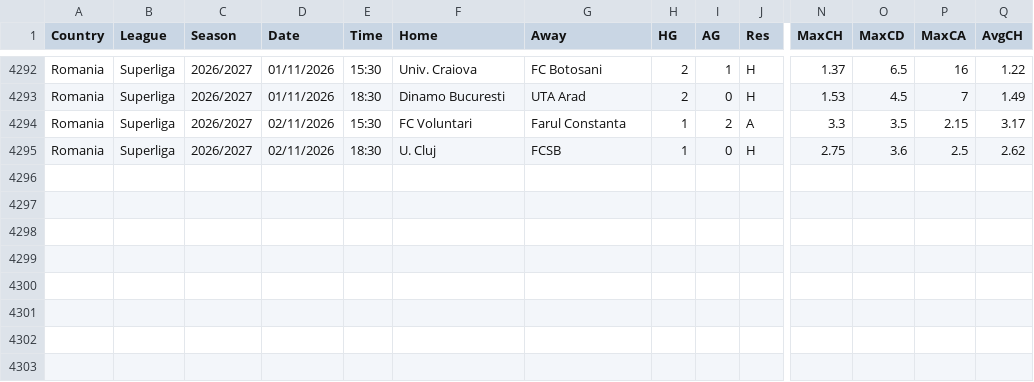
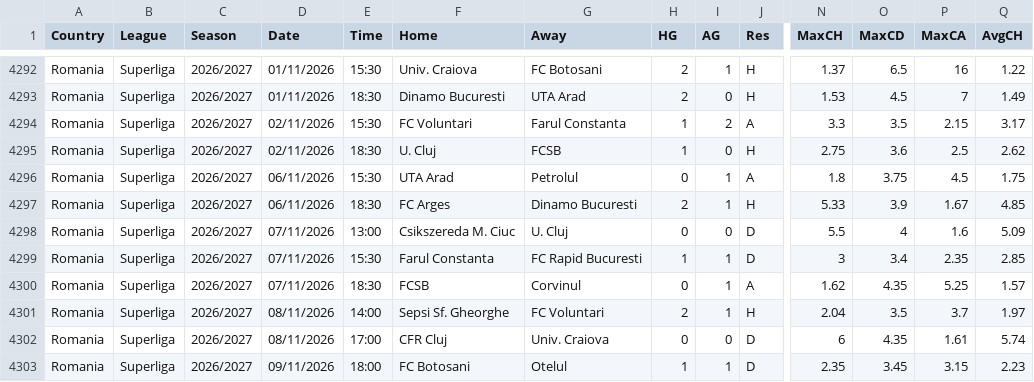
Before and after one commit to tznsamet07/magaza-asistani, a CSV file: iddaa-veri/ROU.csv, drawn as a sheet; only a part is shown, gaps mark what is left out; rows hold the shown columns only; the diff names each change by its address in the sheet, - before the commit and + after, or states it on an @@ line.

```diff
--- a/iddaa-veri/ROU.csv
+++ b/iddaa-veri/ROU.csv
+row 4296: Romania | Superliga | 2026/2027 | 06/11/2026 | 15:30 | UTA Arad | Petrolul | 0 | 1 | A | 1.8 | 3.75 | 4.5 | 1.75
+row 4297: Romania | Superliga | 2026/2027 | 06/11/2026 | 18:30 | FC Arges | Dinamo Bucuresti | 2 | 1 | H | 5.33 | 3.9 | 1.67 | 4.85
+row 4298: Romania | Superliga | 2026/2027 | 07/11/2026 | 13:00 | Csikszereda M. Ciuc | U. Cluj | 0 | 0 | D | 5.5 | 4 | 1.6 | 5.09
+row 4299: Romania | Superliga | 2026/2027 | 07/11/2026 | 15:30 | Farul Constanta | FC Rapid Bucuresti | 1 | 1 | D | 3 | 3.4 | 2.35 | 2.85
+row 4300: Romania | Superliga | 2026/2027 | 07/11/2026 | 18:30 | FCSB | Corvinul | 0 | 1 | A | 1.62 | 4.35 | 5.25 | 1.57
+row 4301: Romania | Superliga | 2026/2027 | 08/11/2026 | 14:00 | Sepsi Sf. Gheorghe | FC Voluntari | 2 | 1 | H | 2.04 | 3.5 | 3.7 | 1.97
+row 4302: Romania | Superliga | 2026/2027 | 08/11/2026 | 17:00 | CFR Cluj | Univ. Craiova | 0 | 0 | D | 6 | 4.35 | 1.61 | 5.74
+row 4303: Romania | Superliga | 2026/2027 | 09/11/2026 | 18:00 | FC Botosani | Otelul | 1 | 1 | D | 2.35 | 3.45 | 3.15 | 2.23
```
Also changed, not shown: iddaa-veri/ARG.csv, iddaa-veri/JPN.csv, 29 other files.
